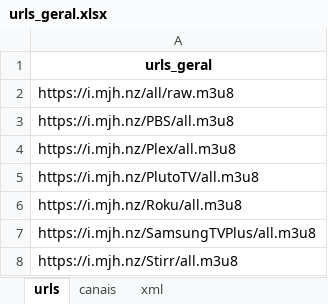
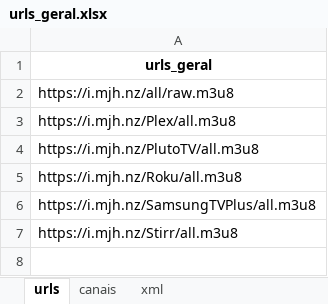
Before and after one commit to tenorioabs/thestreamremainsthesame, an Excel workbook: tsrtsV5_final_reduced_com_epg/urls_geral.xlsx, sheet urls, drawn as a sheet; values as stored, in another font and other column widths than the file's, no borders; the diff names each change by its address in the sheet, - before the commit and + after, or states it on an @@ line.

```diff
--- a/tsrtsV5_final_reduced_com_epg/urls_geral.xlsx (sheet urls)
+++ b/tsrtsV5_final_reduced_com_epg/urls_geral.xlsx (sheet urls)
-row 3: https://i.mjh.nz/PBS/all.m3u8
```
Also changed, not shown: sheet canais, 8 other files.
